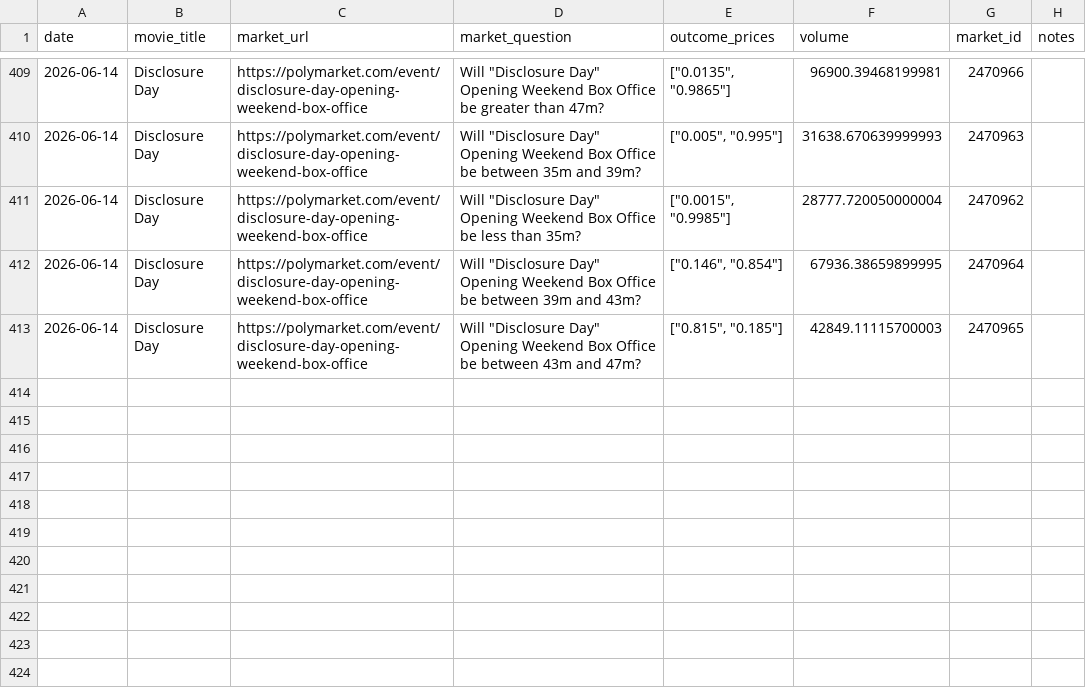
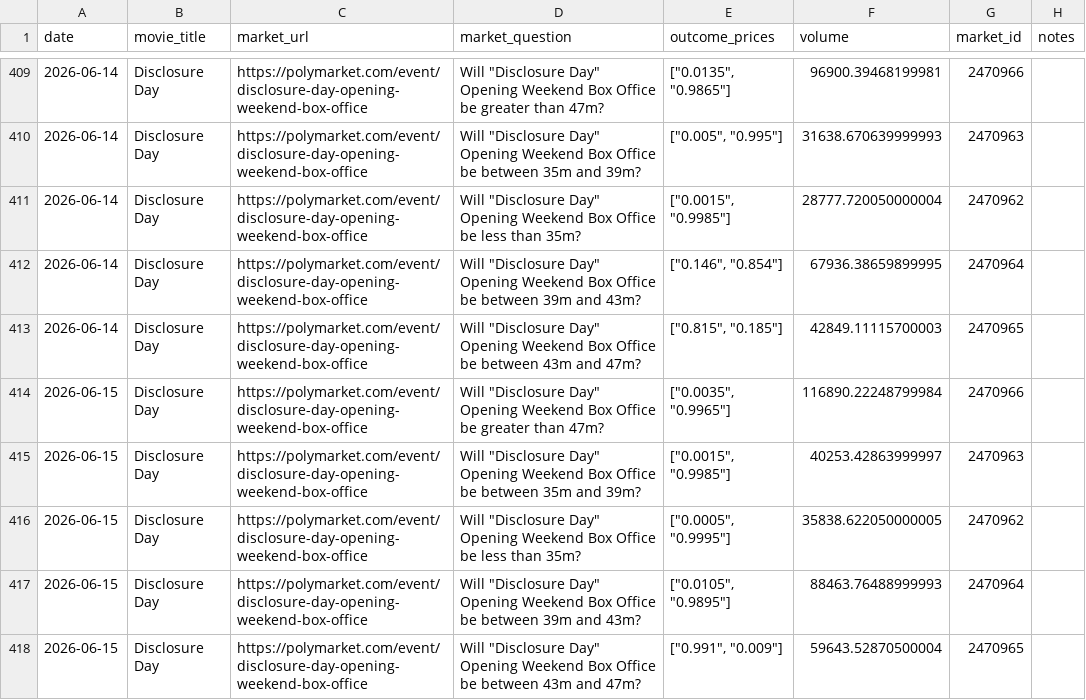
Before and after one commit to arnauddg27-svg/Theatres, a CSV file: box-office-tracker/data/polymarket-markets.csv, drawn as a sheet; only a part is shown, gaps mark what is left out.

```diff
--- a/box-office-tracker/data/polymarket-markets.csv
+++ b/box-office-tracker/data/polymarket-markets.csv
@@ -413 +413,6 @@ date,movie_title,market_url,market_question,outcome_prices,volume,market_id,note
 2026-06-14,Disclosure Day,https://polymarket.com/event/disclosure-day-opening-weekend-box-office,"Will ""Disclosure Day"" Opening Weekend Box Office be between 43m and 47m?","[""0.815"", ""0.185""]",42849.11115700003,2470965,
+2026-06-15,Disclosure Day,https://polymarket.com/event/disclosure-day-opening-weekend-box-office,"Will ""Disclosure Day"" Opening Weekend Box Office be greater than 47m?","[""0.0035"", ""0.9965""]",116890.22248799984,2470966,
+2026-06-15,Disclosure Day,https://polymarket.com/event/disclosure-day-opening-weekend-box-office,"Will ""Disclosure Day"" Opening Weekend Box Office be between 35m and 39m?","[""0.0015"", ""0.9985""]",40253.42863999997,2470963,
+2026-06-15,Disclosure Day,https://polymarket.com/event/disclosure-day-opening-weekend-box-office,"Will ""Disclosure Day"" Opening Weekend Box Office be less than 35m?","[""0.0005"", ""0.9995""]",35838.622050000005,2470962,
+2026-06-15,Disclosure Day,https://polymarket.com/event/disclosure-day-opening-weekend-box-office,"Will ""Disclosure Day"" Opening Weekend Box Office be between 39m and 43m?","[""0.0105"", ""0.9895""]",88463.76488999993,2470964,
+2026-06-15,Disclosure Day,https://polymarket.com/event/disclosure-day-opening-weekend-box-office,"Will ""Disclosure Day"" Opening Weekend Box Office be between 43m and 47m?","[""0.991"", ""0.009""]",59643.52870500004,2470965,
```
Also changed, not shown: 2 other files.
